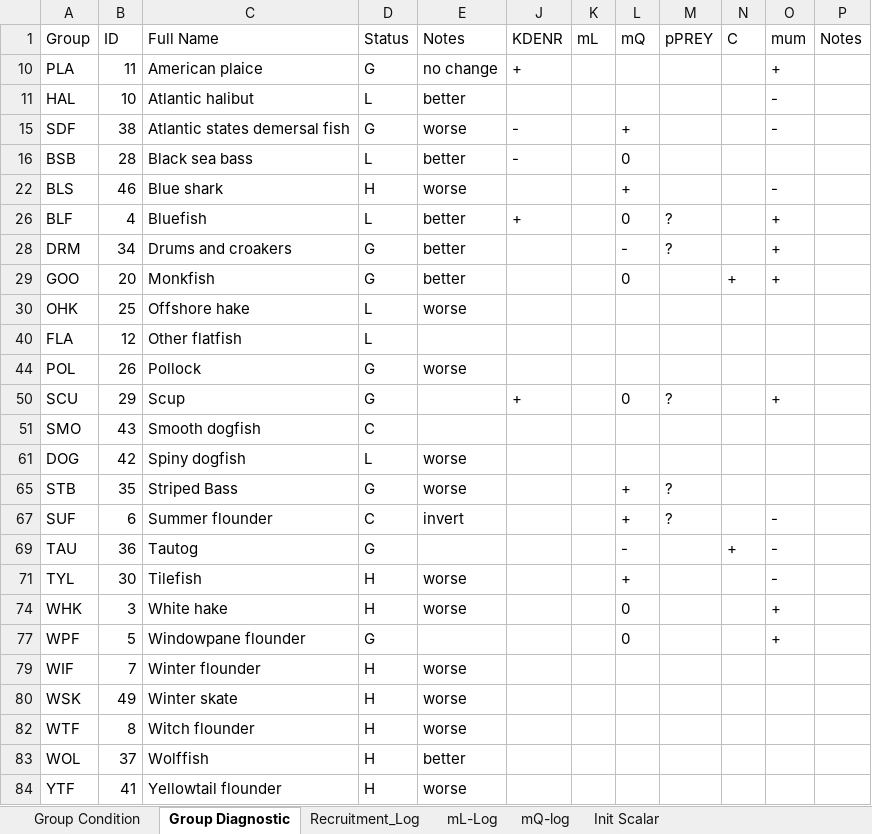
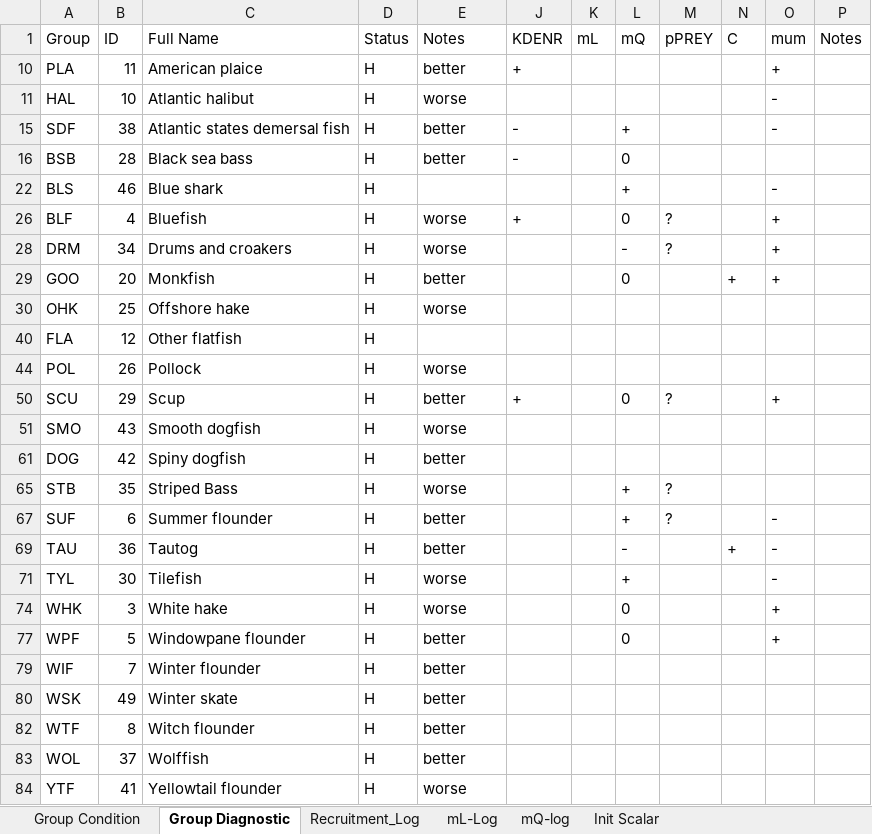
Before and after one commit to NEFSC/READ-EDAB-neusAtlantis, an Excel workbook: diagnostics/Obs_Hindcast_Group_Progress.xlsx, sheet Group Diagnostic, drawn as a sheet; values as stored, in another font and other column widths than the file's, no borders; the diff names each change by its address in the sheet, - before the commit and + after, or states it on an @@ line.

```diff
--- a/diagnostics/Obs_Hindcast_Group_Progress.xlsx (sheet Group Diagnostic)
+++ b/diagnostics/Obs_Hindcast_Group_Progress.xlsx (sheet Group Diagnostic)
-D10 (Status): G
+D10 (Status): H
-E10 (Notes): no change
+E10 (Notes): better
-D11 (Status): L
+D11 (Status): H
-E11 (Notes): better
+E11 (Notes): worse
-D15 (Status): G
+D15 (Status): H
-E15 (Notes): worse
+E15 (Notes): better
-D16 (Status): L
+D16 (Status): H
-E22 (Notes): worse
+E22 (Notes): (empty)
-D26 (Status): L
+D26 (Status): H
-E26 (Notes): better
+E26 (Notes): worse
-D28:D29 (Status): G
+D28:D29 (Status): H
-E28 (Notes): better
+E28 (Notes): worse
-D30 (Status): L
+D30 (Status): H
-D40 (Status): L
+D40 (Status): H
-D44 (Status): G
+D44 (Status): H
-D50 (Status): G
+D50 (Status): H
-E50 (Notes): (empty)
+E50 (Notes): better
-D51 (Status): C
+D51 (Status): H
-E51 (Notes): (empty)
+E51 (Notes): worse
-D61 (Status): L
+D61 (Status): H
-E61 (Notes): worse
+E61 (Notes): better
-D65 (Status): G
+D65 (Status): H
-D67 (Status): C
+D67 (Status): H
-E67 (Notes): invert
+E67 (Notes): better
-D69 (Status): G
+D69 (Status): H
-E69 (Notes): (empty)
+E69 (Notes): better
-D77 (Status): G
+D77 (Status): H
-E77 (Notes): (empty)
+E77 (Notes): better
-E79:E80 (Notes): worse
+E79:E80 (Notes): better
-E82 (Notes): worse
+E82 (Notes): better
```
Also changed, not shown: sheet Group Condition, sheet mL-Log, sheet Recruitment_Log, sheet mQ-log, formulas that keep their value, hidden cells.
